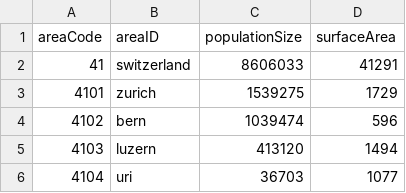
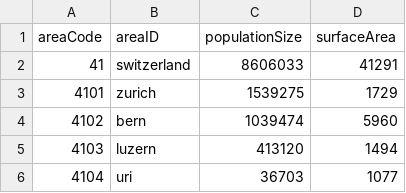
Before and after one commit to RegionMeter/geo-config, a CSV file: src/41_area.csv, drawn as a sheet; only a part is shown.

Commit message:
Switzerland fixed

```diff
--- a/src/41_area.csv
+++ b/src/41_area.csv
@@ -3,3 +3,3 @@
 4101,zurich,1539275,1729
-4102,bern,1039474,596
+4102,bern,1039474,5960
 4103,luzern,413120,1494
```
